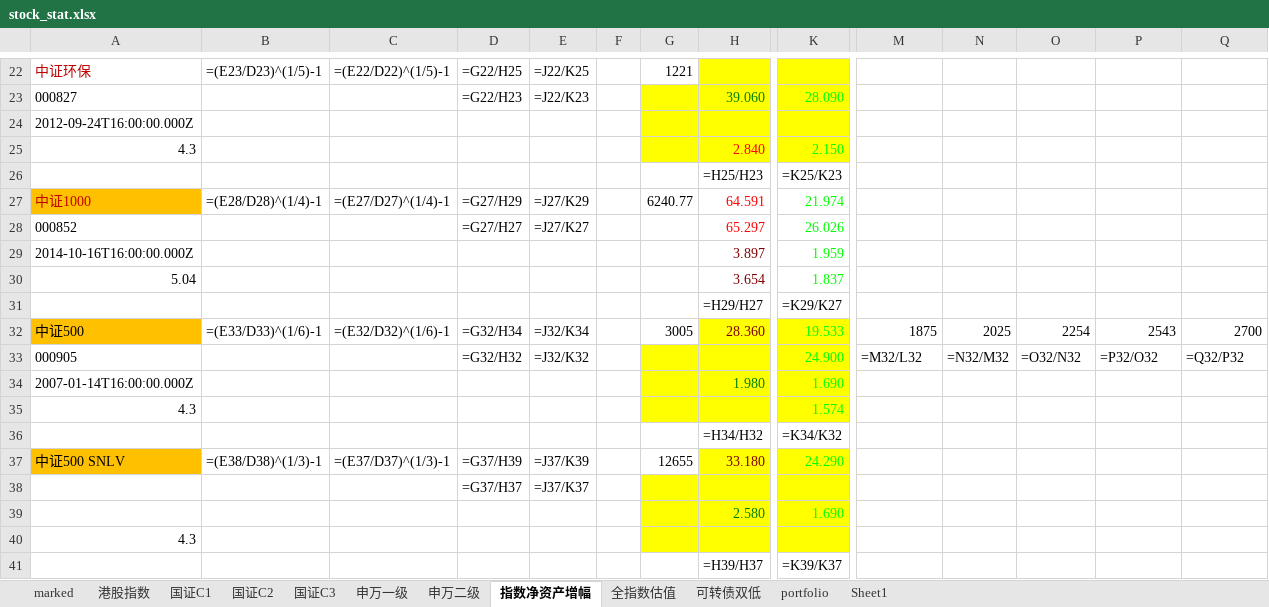
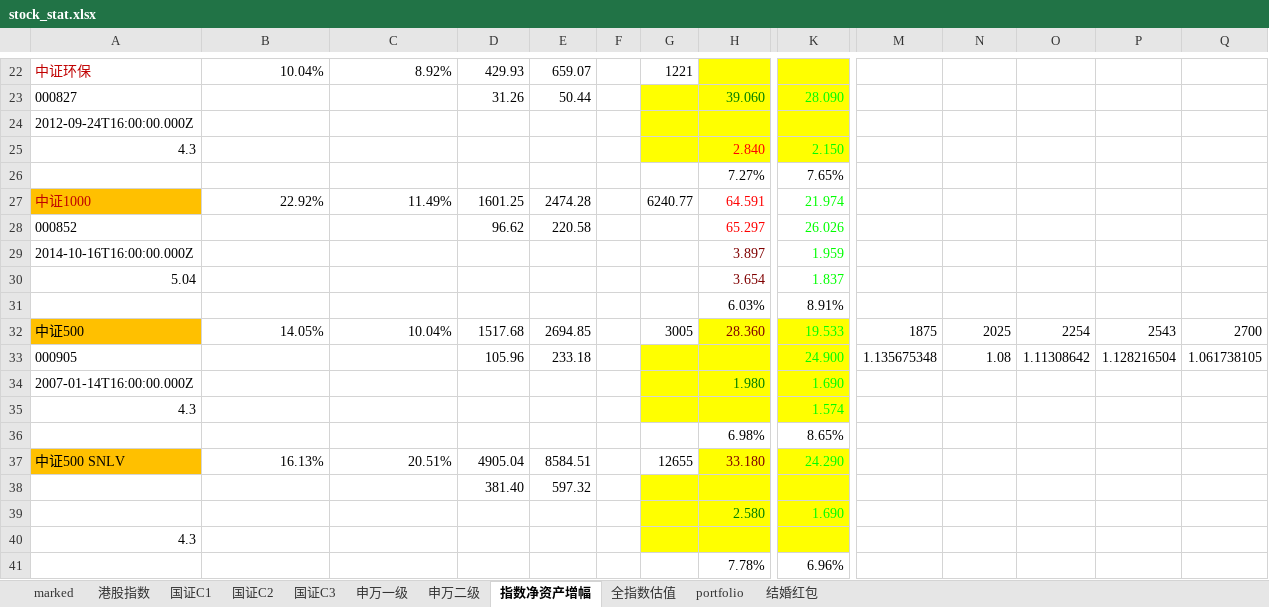
Before and after one commit to brettren/lixinren, an Excel workbook: stock_stat.xlsx, sheet 指数净资产增幅, drawn as a sheet; only a part is shown, gaps mark what is left out; values as stored, in another font and other column widths than the file's, no borders; formulas without a stored value are shown as written; conditional formats not drawn; removed rows and columns are numbered as before the commit, all else as after; rows hold the shown columns only; the diff covers the shown part only; the diff names each change by its address in the sheet, - before the commit and + after, or states it on an @@ line.

```diff
--- a/stock_stat.xlsx (sheet 指数净资产增幅)
+++ b/stock_stat.xlsx (sheet 指数净资产增幅)
-sheet tab: Sheet1
+sheet tab: 结婚红包
-sheet tab: 可转债双低
-B22: =(E23/D23)^(1/5)-1
+B22: 10.04%
-C22: =(E22/D22)^(1/5)-1
+C22: 8.92%
-D22: =G22/H25
+D22: 429.93
-E22: =J22/K25
+E22: 659.07
-D23: =G22/H23
+D23: 31.26
-E23: =J22/K23
+E23: 50.44
-row 26:  |  |  |  |  |  |  | =H25/H23 | =K25/K23
+row 26:  |  |  |  |  |  |  | 7.27% | 7.65%
-B27: =(E28/D28)^(1/4)-1
+B27: 22.92%
-C27: =(E27/D27)^(1/4)-1
+C27: 11.49%
-D27: =G27/H29
+D27: 1601.25
-E27: =J27/K29
+E27: 2474.28
-D28: =G27/H27
+D28: 96.62
-E28: =J27/K27
+E28: 220.58
-row 31:  |  |  |  |  |  |  | =H29/H27 | =K29/K27
+row 31:  |  |  |  |  |  |  | 6.03% | 8.91%
-B32: =(E33/D33)^(1/6)-1
+B32: 14.05%
-C32: =(E32/D32)^(1/6)-1
+C32: 10.04%
-D32: =G32/H34
+D32: 1517.68
-E32: =J32/K34
+E32: 2694.85
-row 33: 000905 |  |  | =G32/H32 | =J32/K32 |  |  |  | 24.900 | =M32/L32 | =N32/M32 | =O32/N32 | =P32/O32 | =Q32/P32
+row 33: 000905 |  |  | 105.96 | 233.18 |  |  |  | 24.900 | 1.135675348 | 1.08 | 1.11308642 | 1.128216504 | 1.061738105
-row 36:  |  |  |  |  |  |  | =H34/H32 | =K34/K32
+row 36:  |  |  |  |  |  |  | 6.98% | 8.65%
-B37: =(E38/D38)^(1/3)-1
+B37: 16.13%
-C37: =(E37/D37)^(1/3)-1
+C37: 20.51%
-D37: =G37/H39
+D37: 4905.04
-E37: =J37/K39
+E37: 8584.51
-row 38:  |  |  | =G37/H37 | =J37/K37
+row 38:  |  |  | 381.40 | 597.32
-row 41:  |  |  |  |  |  |  | =H39/H37 | =K39/K37
+row 41:  |  |  |  |  |  |  | 7.78% | 6.96%
```
Also changed, not shown: 73 added rows, 73 removed rows and 331 edited cells elsewhere in this sheet, sheet marked, sheet 国证C3, sheet 全指数估值, sheet 国证C2, sheet portfolio, sheet 港股指数, 4 more sheets, charts or pictures, 5 other files.
